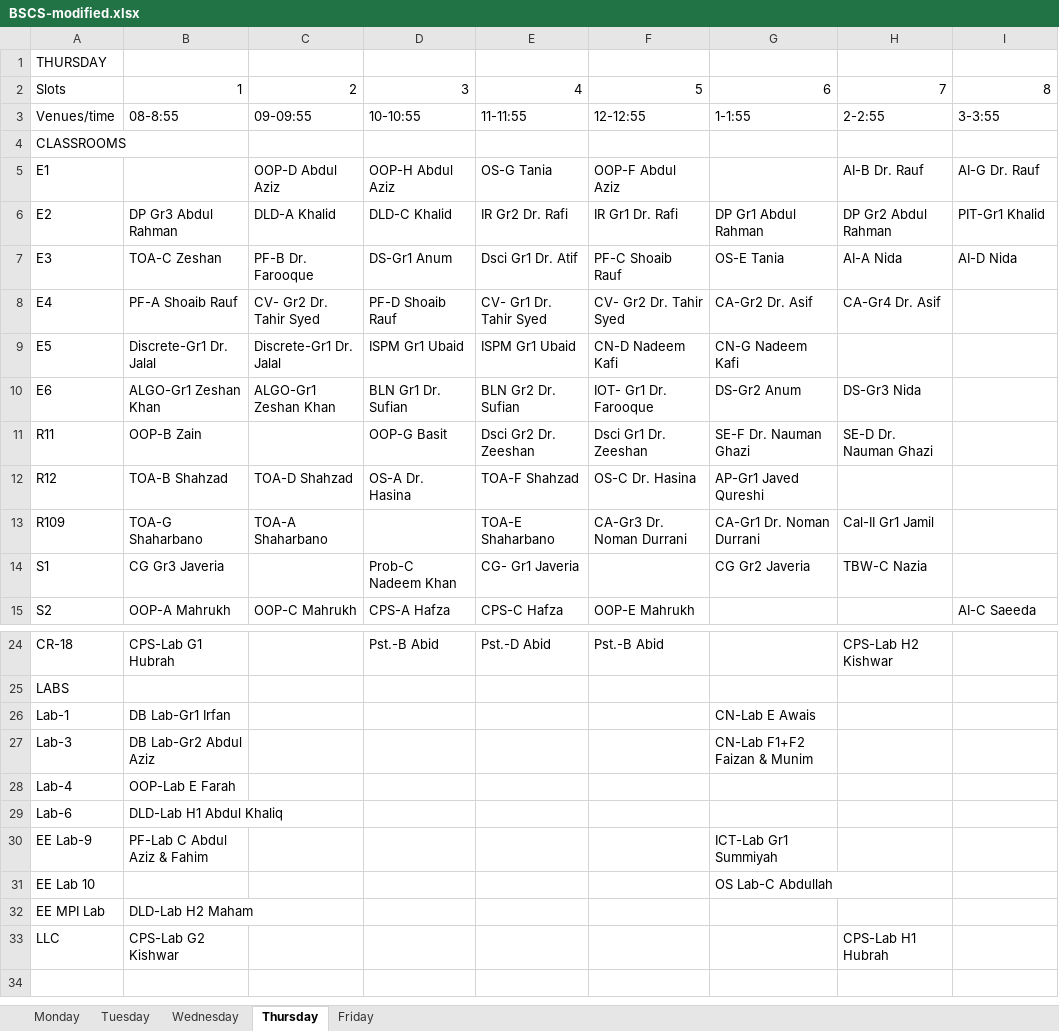
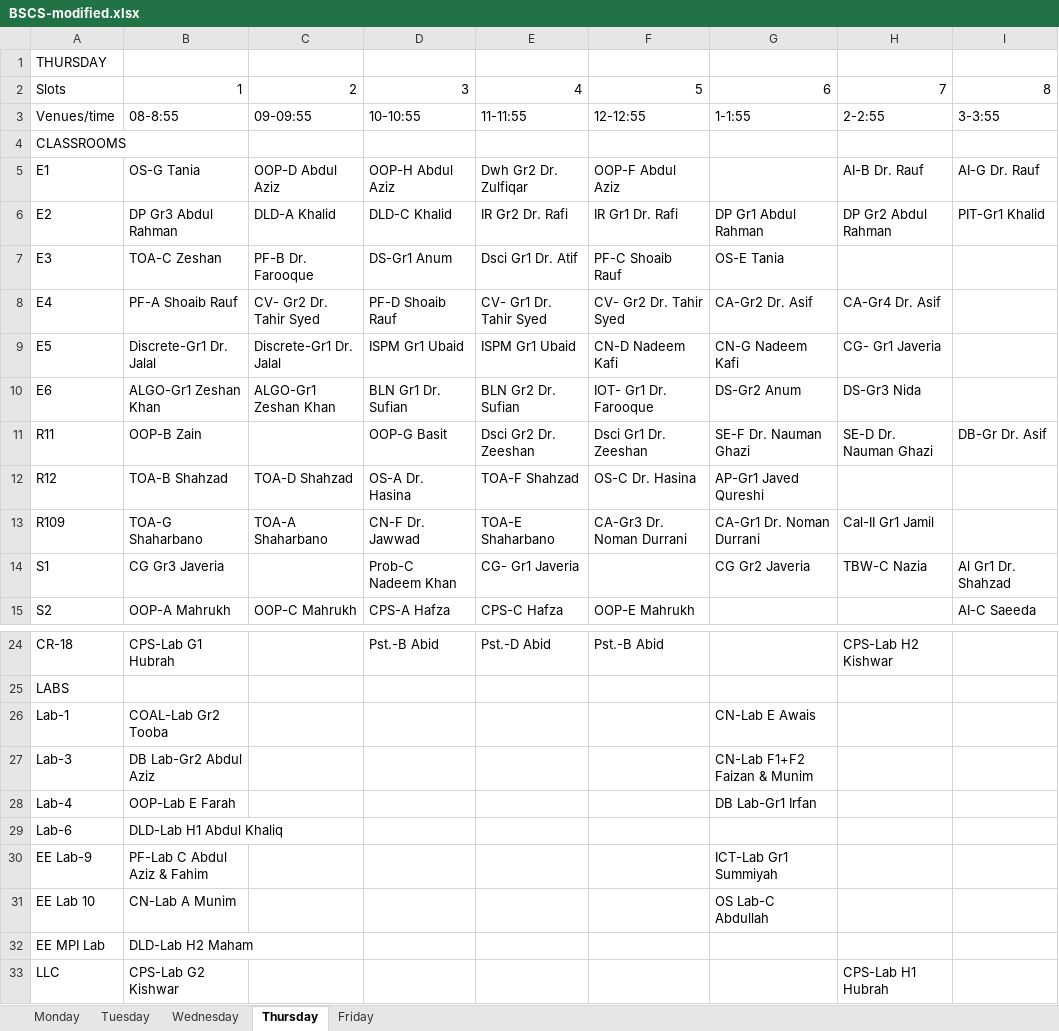
Before and after one commit to saadismail/timetable, an Excel workbook: include/BSCS-modified.xlsx, sheet Thursday, drawn as a sheet; only a part is shown, gaps mark what is left out; values as stored, in another font and other column widths than the file's, no borders; the diff names each change by its address in the sheet, - before the commit and + after, or states it on an @@ line.

```diff
--- a/include/BSCS-modified.xlsx (sheet Thursday)
+++ b/include/BSCS-modified.xlsx (sheet Thursday)
-B5: (empty)
+B5: OS-G Tania
-E5: OS-G Tania
+E5: Dwh Gr2 Dr. Zulfiqar
-H7: AI-A Nida
+H7: (empty)
-I7: AI-D Nida
+I7: (empty)
-H9: (empty)
+H9: CG- Gr1 Javeria
-I11: (empty)
+I11: DB-Gr Dr. Asif
-D13: (empty)
+D13: CN-F Dr. Jawwad
-I14: (empty)
+I14: Al Gr1 Dr. Shahzad
-B26: DB Lab-Gr1 Irfan
+B26: COAL-Lab Gr2 Tooba
-G28: (empty)
+G28: DB Lab-Gr1 Irfan
-B31: (empty)
+B31: CN-Lab A Munim
```
Also changed, not shown: sheet Tuesday, sheet Wednesday, sheet Friday, sheet Monday, include/BSCS.xlsx.
